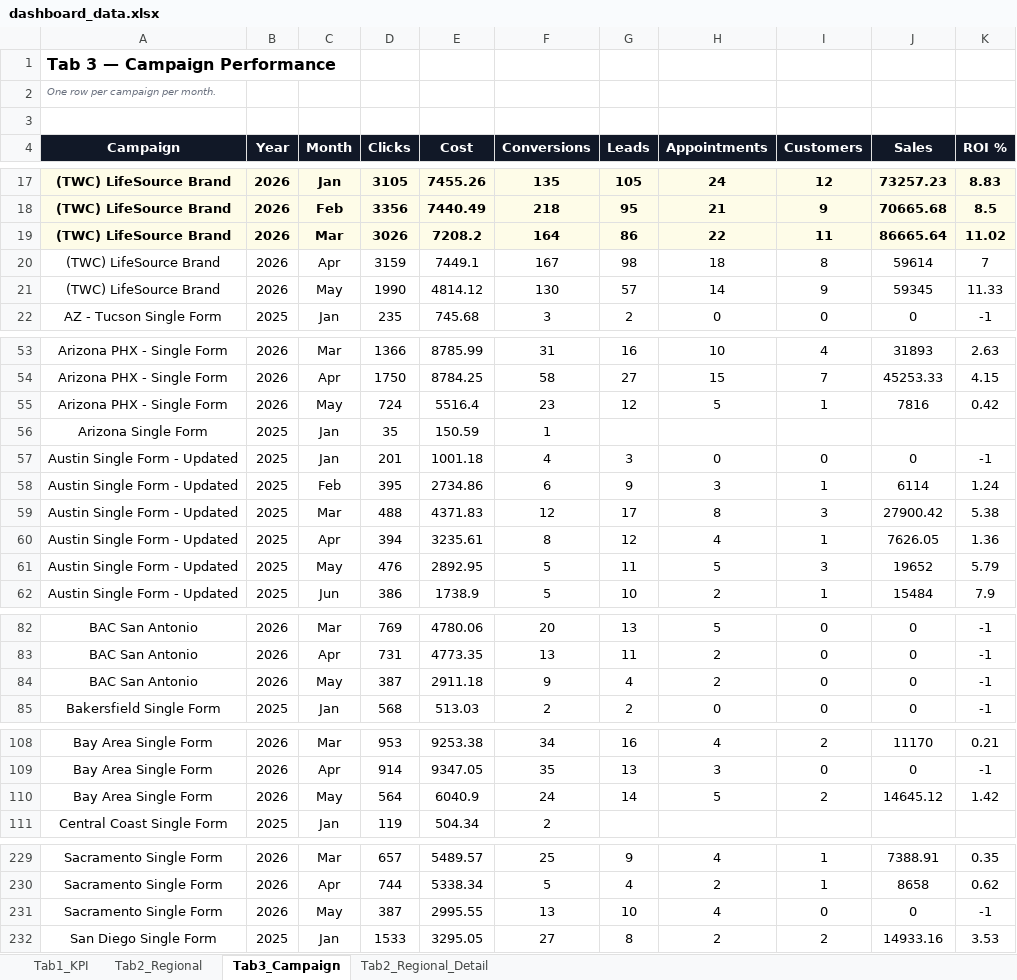
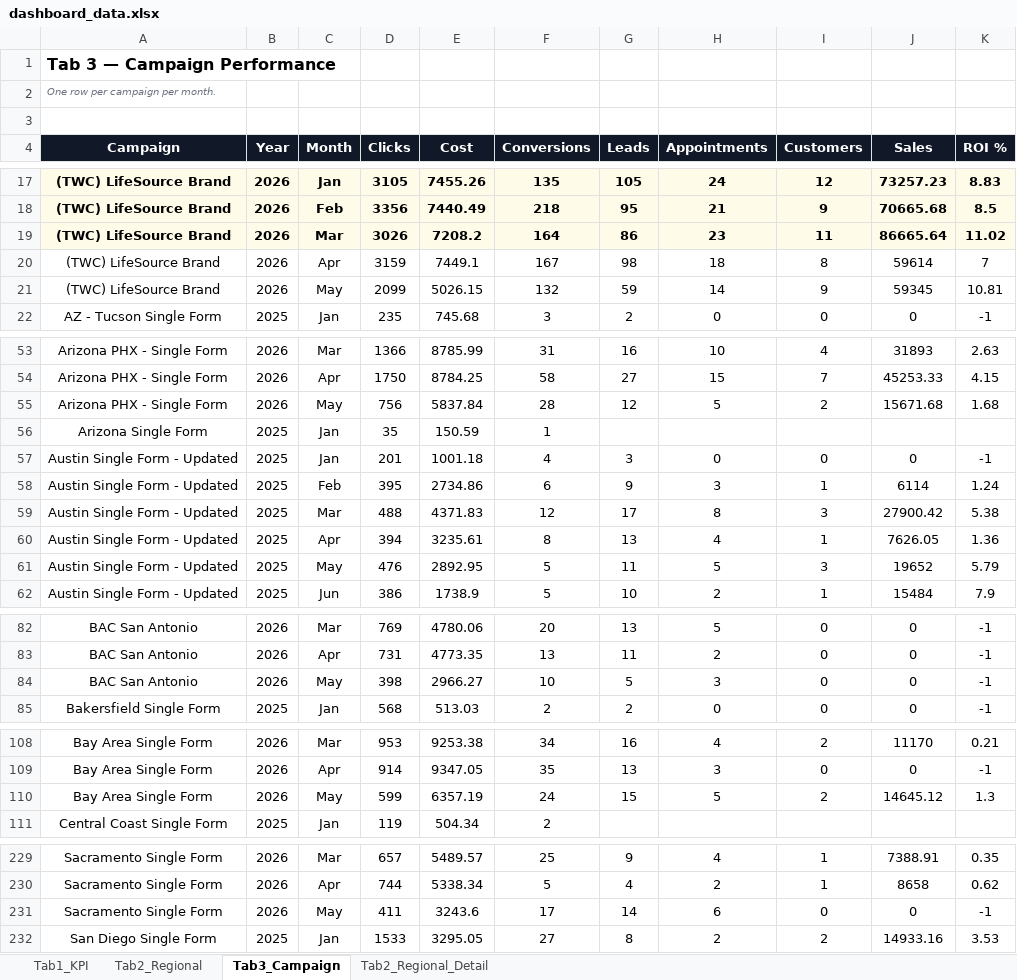
Before and after one commit to panpanlsw-ops/BIng-Dashboard, an Excel workbook: dashboard_data.xlsx, sheet Tab3_Campaign, drawn as a sheet; only a part is shown, gaps mark what is left out; values as stored, in another font and other column widths than the file's, no borders; the diff covers the shown part only; the diff names each change by its address in the sheet, - before the commit and + after, or states it on an @@ line.

```diff
--- a/dashboard_data.xlsx (sheet Tab3_Campaign)
+++ b/dashboard_data.xlsx (sheet Tab3_Campaign)
-H19 (Appointments): 22
+H19 (Appointments): 23
-D21 (Clicks): 1990
+D21 (Clicks): 2099
-E21 (Cost): 4814.12
+E21 (Cost): 5026.15
-F21 (Conversions): 130
+F21 (Conversions): 132
-G21 (Leads): 57
+G21 (Leads): 59
-K21 (ROI %): 11.33
+K21 (ROI %): 10.81
-D55 (Clicks): 724
+D55 (Clicks): 756
-E55 (Cost): 5516.4
+E55 (Cost): 5837.84
-F55 (Conversions): 23
+F55 (Conversions): 28
-I55 (Customers): 1
+I55 (Customers): 2
-J55 (Sales): 7816
+J55 (Sales): 15671.68
-K55 (ROI %): 0.42
+K55 (ROI %): 1.68
-G60 (Leads): 12
+G60 (Leads): 13
-D84 (Clicks): 387
+D84 (Clicks): 398
-E84 (Cost): 2911.18
+E84 (Cost): 2966.27
-F84 (Conversions): 9
+F84 (Conversions): 10
-G84 (Leads): 4
+G84 (Leads): 5
-H84 (Appointments): 2
+H84 (Appointments): 3
-D110 (Clicks): 564
+D110 (Clicks): 599
-E110 (Cost): 6040.9
+E110 (Cost): 6357.19
-G110 (Leads): 14
+G110 (Leads): 15
-K110 (ROI %): 1.42
+K110 (ROI %): 1.3
-D231 (Clicks): 387
+D231 (Clicks): 411
-E231 (Cost): 2995.55
+E231 (Cost): 3243.6
-F231 (Conversions): 13
+F231 (Conversions): 17
-G231 (Leads): 10
+G231 (Leads): 14
-H231 (Appointments): 4
+H231 (Appointments): 6
```
Also changed, not shown: 10 edited cells elsewhere in this sheet, sheet Tab1_KPI, sheet Tab2_Regional, sheet Tab2_Regional_Detail.
